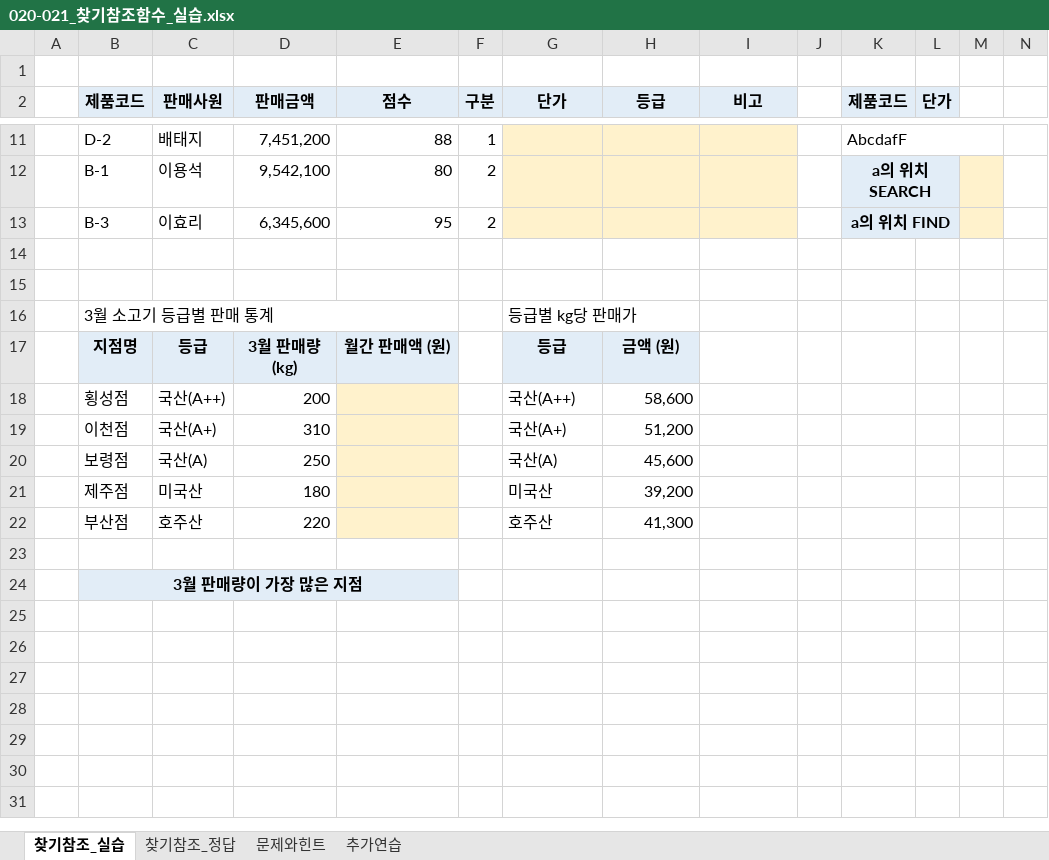
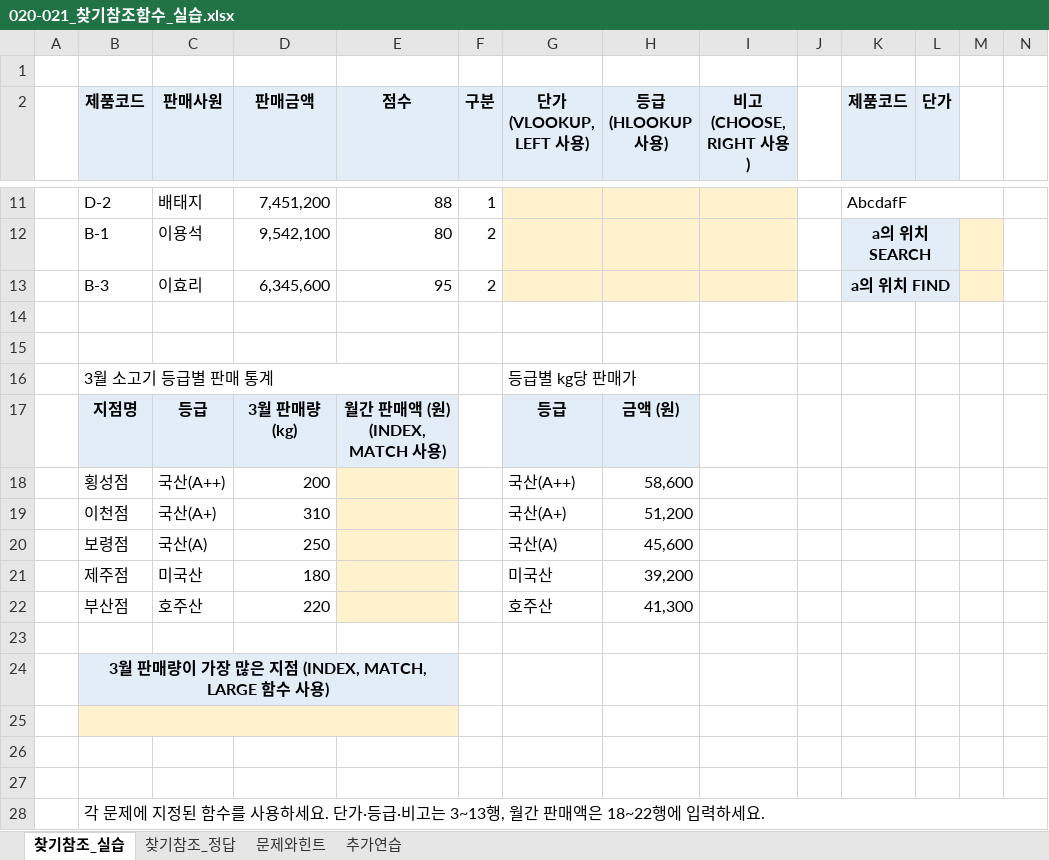
Before and after one commit to najongjine/CompUse2nd, an Excel workbook: 교재/엑셀교재v2/020-021_찾기참조함수_실습.xlsx, sheet 찾기참조_실습, drawn as a sheet; only a part is shown, gaps mark what is left out; values as stored, in another font and other column widths than the file's, no borders; rows hold the shown columns only; ↵ is a line break in a cell; the diff names each change by its address in the sheet, - before the commit and + after, or states it on an @@ line.

```diff
--- a/교재/엑셀교재v2/020-021_찾기참조함수_실습.xlsx (sheet 찾기참조_실습)
+++ b/교재/엑셀교재v2/020-021_찾기참조함수_실습.xlsx (sheet 찾기참조_실습)
-G2: 단가
+G2: 단가 ↵ (VLOOKUP, LEFT 사용)
-H2: 등급
+H2: 등급 ↵ (HLOOKUP 사용)
-I2: 비고
+I2: 비고 ↵ (CHOOSE, RIGHT 사용)
-E17 (점수): 월간 판매액 (원)
+E17 (점수): 월간 판매액 (원) ↵ (INDEX, MATCH 사용)
-B24 (제품코드): 3월 판매량이 가장 많은 지점
+B24 (제품코드): 3월 판매량이 가장 많은 지점 (INDEX, MATCH, LARGE 함수 사용)
+row 25: (empty)
+row 26: (empty)
+row 27: (empty)
+row 28:  | 각 문제에 지정된 함수를 사용하세요. 단가·등급·비고는 3~13행, 월간 판매액은 18~22행에 입력하세요.
```
Also changed, not shown: sheet 문제와힌트, sheet 찾기참조_정답, sheet 추가연습, 교재/엑셀교재v2/010-011_텍스트와_날짜시간함수_실습.xlsx, 교재/엑셀교재v2/013-014_통계함수_실습.xlsx, 2 other files.
